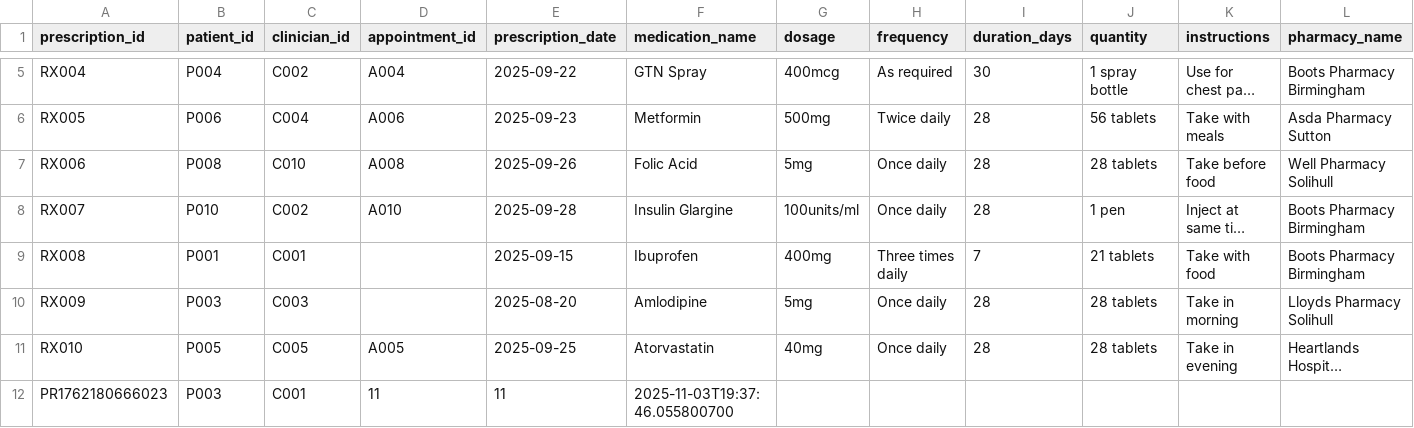
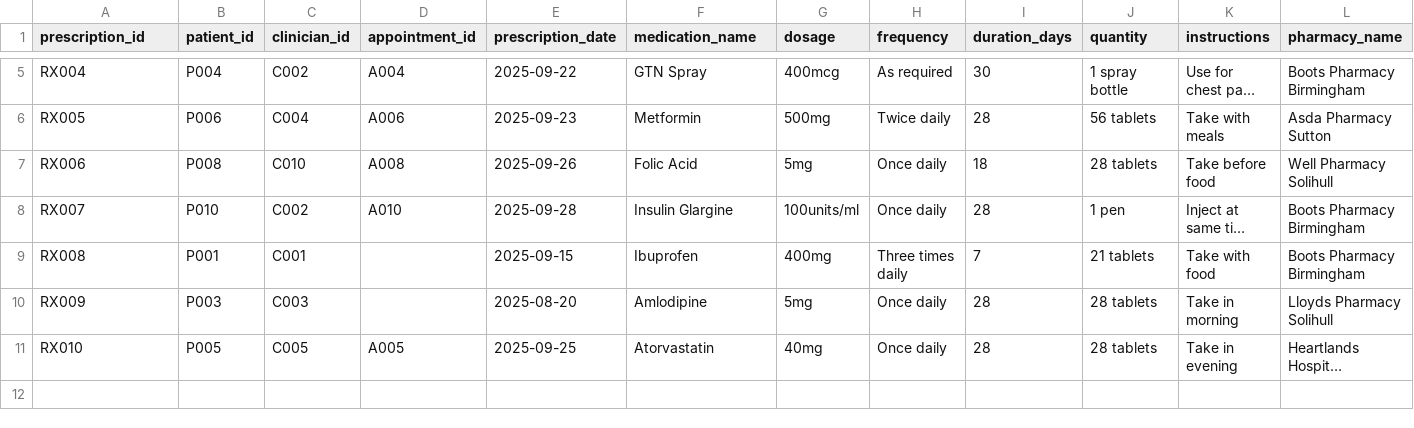
Before and after one commit to mian-fazle-khalik/Healthcare-Management-System, a CSV file: ZHealthcare/bin/view/prescriptions.csv, drawn as a sheet; only a part is shown, gaps mark what is left out; long unchanged cells end in …; rows hold the shown columns only; the diff names each change by its address in the sheet, - before the commit and + after, or states it on an @@ line.

Commit message:
Added the appointment logic

```diff
--- a/ZHealthcare/bin/view/prescriptions.csv
+++ b/ZHealthcare/bin/view/prescriptions.csv
-I7 (duration_days): 28
+I7 (duration_days): 18
-row 12: PR1762180666023 | P003 | C001 | 11 | 11 | 2025-11-03T19:37:46.055800700
```
Also changed, not shown: ZHealthcare/bin/view/patients.csv, ZHealthcare/bin/view/referrals.csv, 8 other files.
